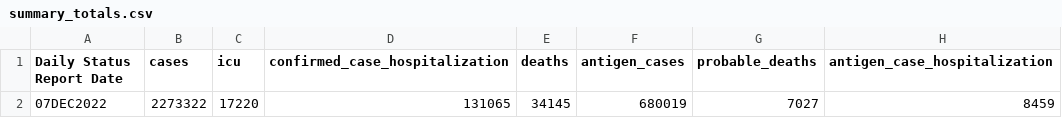
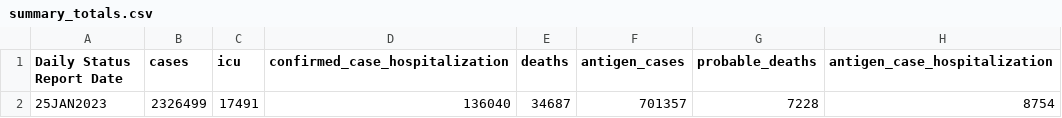
Before and after one commit to meganejlott/Lipp_Lab_WW_Surveillance, a CSV file: data/raw_data/ga_covid_data/summary_totals.csv, drawn as a sheet; removed rows and columns are numbered as before the commit, all else as after; the diff names each change by its address in the sheet, - before the commit and + after, or states it on an @@ line.

```diff
--- a/data/raw_data/ga_covid_data/summary_totals.csv
+++ b/data/raw_data/ga_covid_data/summary_totals.csv
-row 2: 07DEC2022 | 2273322 | 17220 | 131065 | 34145 | 680019 | 7027 | 8459
+row 2: 25JAN2023 | 2326499 | 17491 | 136040 | 34687 | 701357 | 7228 | 8754
```
Also changed, not shown: data/raw_data/plant_data.csv, 2 other files.
